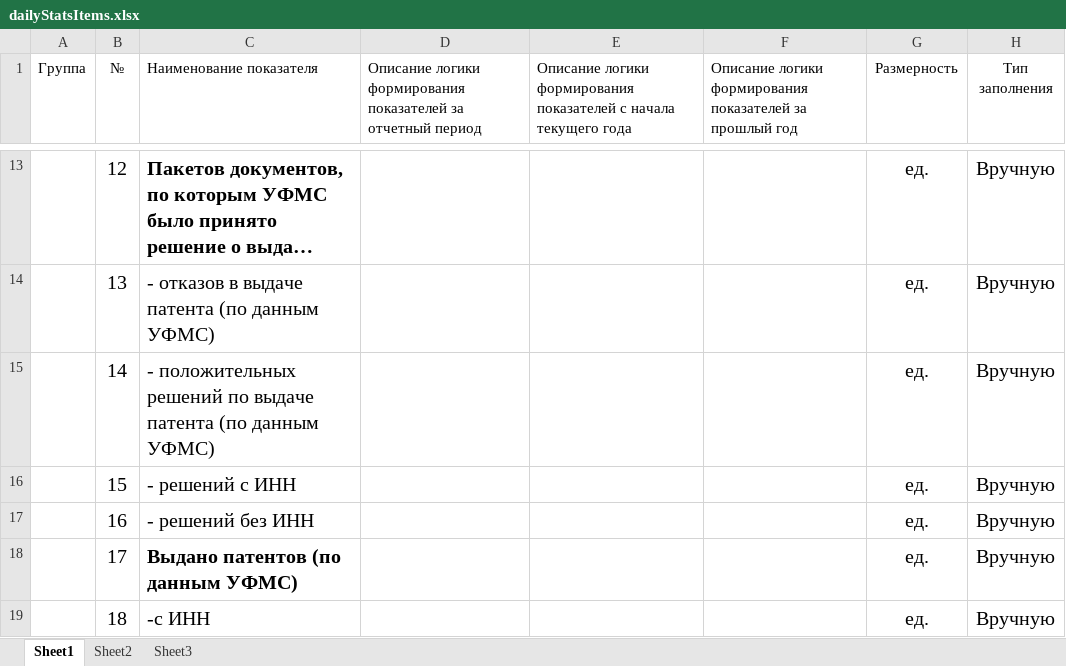
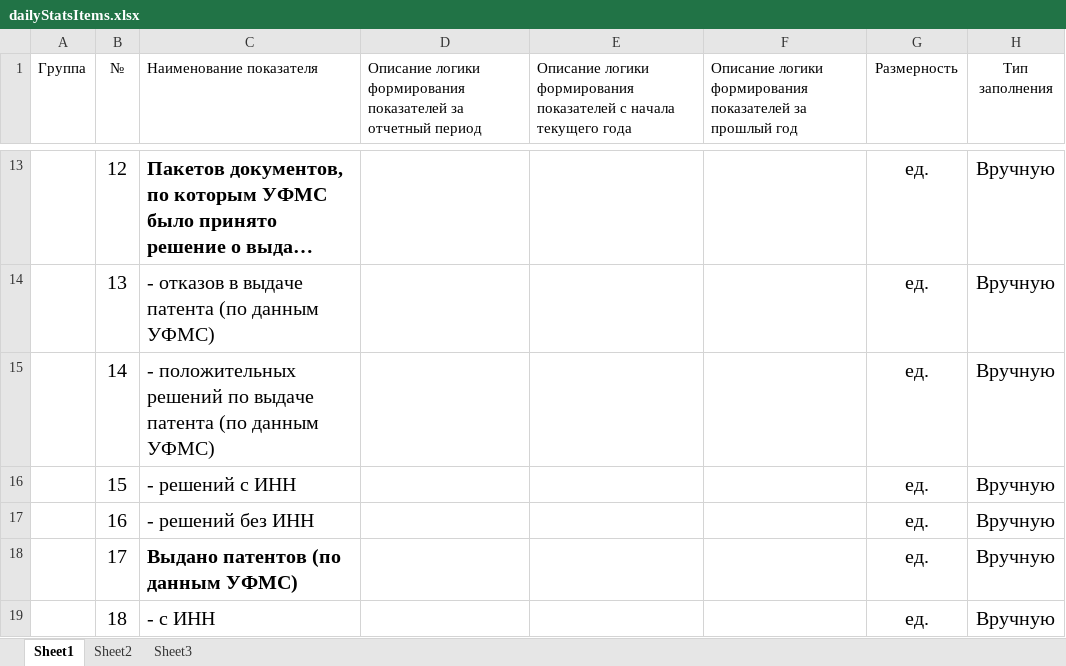
Before and after one commit to tomasomsk/MFCAutotests, an Excel workbook: src/main/resources/excel/statistic/dailyStatsItems.xlsx, sheet Sheet1, drawn as a sheet; only a part is shown, gaps mark what is left out; long unchanged cells end in …; values as stored, in another font and other column widths than the file's, no borders; conditional formats not drawn; the diff covers the shown part only; the diff names each change by its address in the sheet, - before the commit and + after, or states it on an @@ line.

```diff
--- a/src/main/resources/excel/statistic/dailyStatsItems.xlsx (sheet Sheet1)
+++ b/src/main/resources/excel/statistic/dailyStatsItems.xlsx (sheet Sheet1)
-C19 (Наименование показателя): -с ИНН
+C19 (Наименование показателя): - с ИНН
```
Also changed, not shown: 6 edited cells elsewhere in this sheet, 10 other files.
